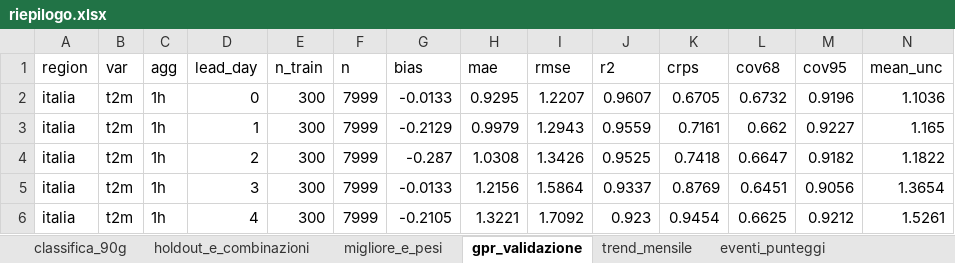
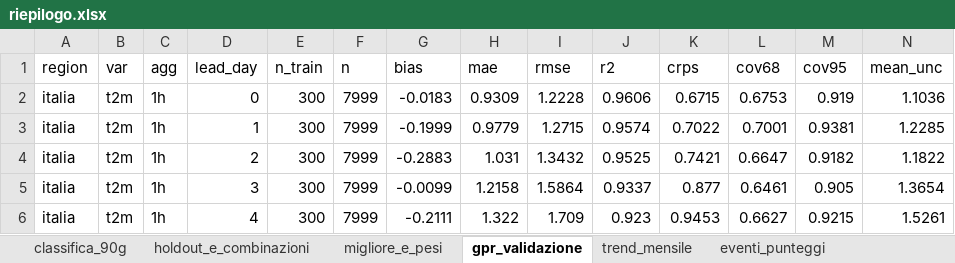
Before and after one commit to francescorossi3/meteo-accuracy, an Excel workbook: data/csv/riepilogo.xlsx, sheet gpr_validazione, drawn as a sheet; only a part is shown; values as stored, in another font and other column widths than the file's, no borders; the diff covers the shown part only; the diff names each change by its address in the sheet, - before the commit and + after, or states it on an @@ line.

```diff
--- a/data/csv/riepilogo.xlsx (sheet gpr_validazione)
+++ b/data/csv/riepilogo.xlsx (sheet gpr_validazione)
-G2 (bias): -0.0133
+G2 (bias): -0.0183
-H2 (mae): 0.9295
+H2 (mae): 0.9309
-I2 (rmse): 1.2207
+I2 (rmse): 1.2228
-J2 (r2): 0.9607
+J2 (r2): 0.9606
-K2 (crps): 0.6705
+K2 (crps): 0.6715
-L2 (cov68): 0.6732
+L2 (cov68): 0.6753
-M2 (cov95): 0.9196
+M2 (cov95): 0.919
-G3 (bias): -0.2129
+G3 (bias): -0.1999
-H3 (mae): 0.9979
+H3 (mae): 0.9779
-I3 (rmse): 1.2943
+I3 (rmse): 1.2715
-J3 (r2): 0.9559
+J3 (r2): 0.9574
-K3 (crps): 0.7161
+K3 (crps): 0.7022
-L3 (cov68): 0.662
+L3 (cov68): 0.7001
-M3 (cov95): 0.9227
+M3 (cov95): 0.9381
-N3 (mean_unc): 1.165
+N3 (mean_unc): 1.2285
-G4 (bias): -0.287
+G4 (bias): -0.2883
-H4 (mae): 1.0308
+H4 (mae): 1.031
-I4 (rmse): 1.3426
+I4 (rmse): 1.3432
-K4 (crps): 0.7418
+K4 (crps): 0.7421
-G5 (bias): -0.0133
+G5 (bias): -0.0099
-H5 (mae): 1.2156
+H5 (mae): 1.2158
-K5 (crps): 0.8769
+K5 (crps): 0.877
-L5 (cov68): 0.6451
+L5 (cov68): 0.6461
-M5 (cov95): 0.9056
+M5 (cov95): 0.905
-G6 (bias): -0.2105
+G6 (bias): -0.2111
-H6 (mae): 1.3221
+H6 (mae): 1.322
-I6 (rmse): 1.7092
+I6 (rmse): 1.709
-K6 (crps): 0.9454
+K6 (crps): 0.9453
-L6 (cov68): 0.6625
+L6 (cov68): 0.6627
-M6 (cov95): 0.9212
+M6 (cov95): 0.9215
```
Also changed, not shown: 234 edited cells elsewhere in this sheet, sheet trend_mensile, sheet classifica_90g, sheet holdout_e_combinazioni, sheet migliore_e_pesi, 6 other files.
